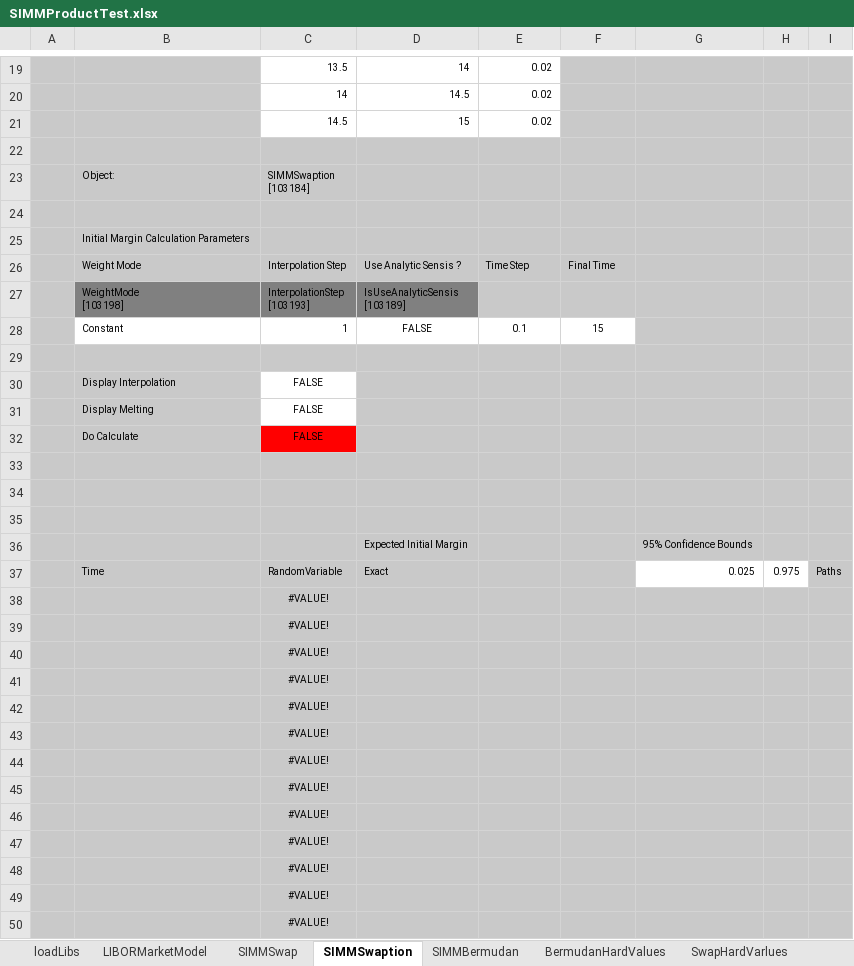
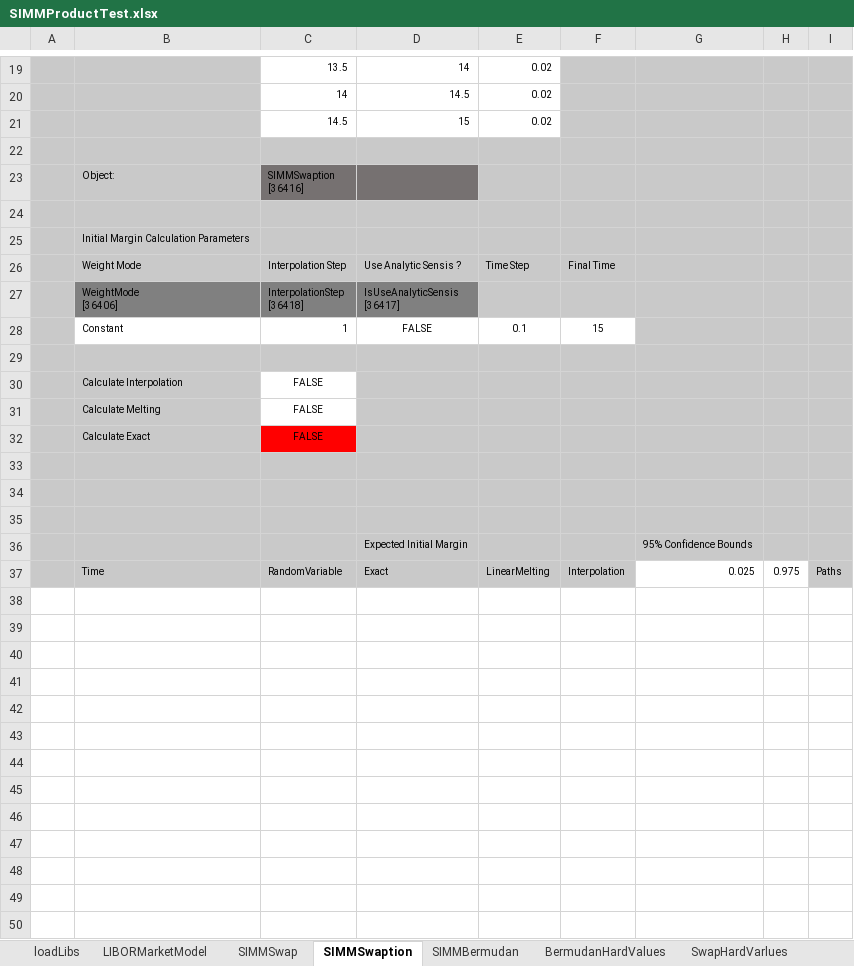
Before and after one commit to NaserVi/ForwardInitialMargin, an Excel workbook: SIMMProductTest.xlsx, sheet SIMMSwaption, drawn as a sheet; only a part is shown, gaps mark what is left out; values as stored, in another font and other column widths than the file's, no borders; charts and pictures not drawn; ↵ is a line break in a cell; the diff covers the shown part only; the diff names each change by its address in the sheet, - before the commit and + after, or states it on an @@ line.

```diff
--- a/SIMMProductTest.xlsx (sheet SIMMSwaption)
+++ b/SIMMProductTest.xlsx (sheet SIMMSwaption)
-C23: SIMMSwaption ↵ [103184]
+C23: SIMMSwaption ↵ [36416]
-C23:D23 fill: #C9C9C9
+C23:D23 fill: #767171
-B27: WeightMode ↵ [103198]
+B27: WeightMode ↵ [36406]
-C27: InterpolationStep ↵ [103193]
+C27: InterpolationStep ↵ [36418]
-D27: IsUseAnalyticSensis ↵ [103189]
+D27: IsUseAnalyticSensis ↵ [36417]
-B30: Display Interpolation
+B30: Calculate Interpolation
-B31: Display Melting
+B31: Calculate Melting
-B32: Do Calculate
+B32: Calculate Exact
-E37: (empty)
+E37: LinearMelting
-F37: (empty)
+F37: Interpolation
-row 38:  |  | #VALUE!
-row 39:  |  | #VALUE!
-row 40:  |  | #VALUE!
-row 41:  |  | #VALUE!
-row 42:  |  | #VALUE!
-row 43:  |  | #VALUE!
-row 44:  |  | #VALUE!
-row 45:  |  | #VALUE!
-row 46:  |  | #VALUE!
-row 47:  |  | #VALUE!
-row 48:  |  | #VALUE!
-row 49:  |  | #VALUE!
-row 50:  |  | #VALUE!
```
Also changed, not shown: 197 removed rows, 7 edited cells and cell formats elsewhere in this sheet, sheet SIMMSwap, sheet SIMMBermudan, sheet LIBORMarketModel, other sheet tabs, charts or pictures.
